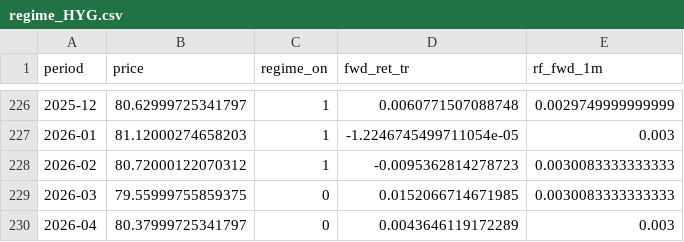
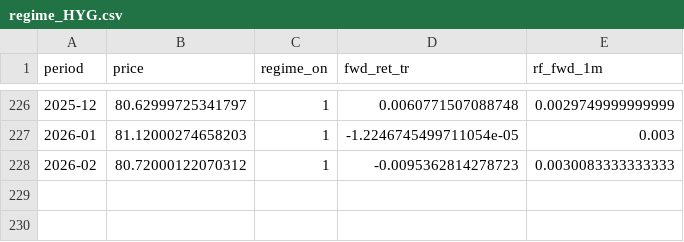
Before and after one commit to elephantindex/verifier, a CSV file: data/regime_HYG.csv, drawn as a sheet; only a part is shown, gaps mark what is left out; the diff names each change by its address in the sheet, - before the commit and + after, or states it on an @@ line.

```diff
--- a/data/regime_HYG.csv
+++ b/data/regime_HYG.csv
-row 229: 2026-03 | 79.55999755859375 | 0 | 0.0152066714671985 | 0.0030083333333333
-row 230: 2026-04 | 80.37999725341797 | 0 | 0.0043646119172289 | 0.003
```
Also changed, not shown: data/net_liquidity.csv, data/regime_BTC.csv, 7 other files.
